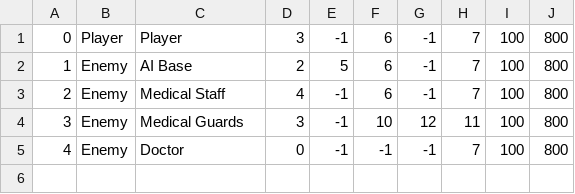
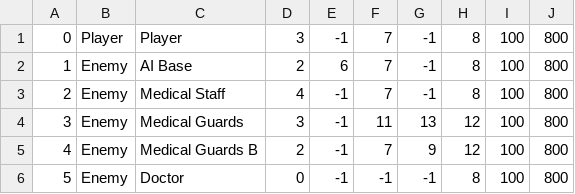
Before and after one commit to belven/SurvivalTest, a CSV file: Source/Tables/LoadoutData.csv, drawn as a sheet; addresses are those after the commit; the diff names each change by its address in the sheet, - before the commit and + after, or states it on an @@ line.

```diff
--- a/Source/Tables/LoadoutData.csv
+++ b/Source/Tables/LoadoutData.csv
-F1:F3: 6
+F1:F3: 7
-H1:H3: 7
+H1:H3: 8
-E2: 5
+E2: 6
-F4: 10
+F4: 11
-G4: 12
+G4: 13
-H4: 11
+H4: 12
+row 5: 4 | Enemy | Medical Guards B | 2 | -1 | 7 | 9 | 12 | 100 | 800
@@ column A renumbered from row 6 down @@
-H6: 7
+H6: 8
```
Also changed, not shown: Source/Tables/InstanceItemData.csv, Source/Tables/ItemData.csv, 31 other files.
